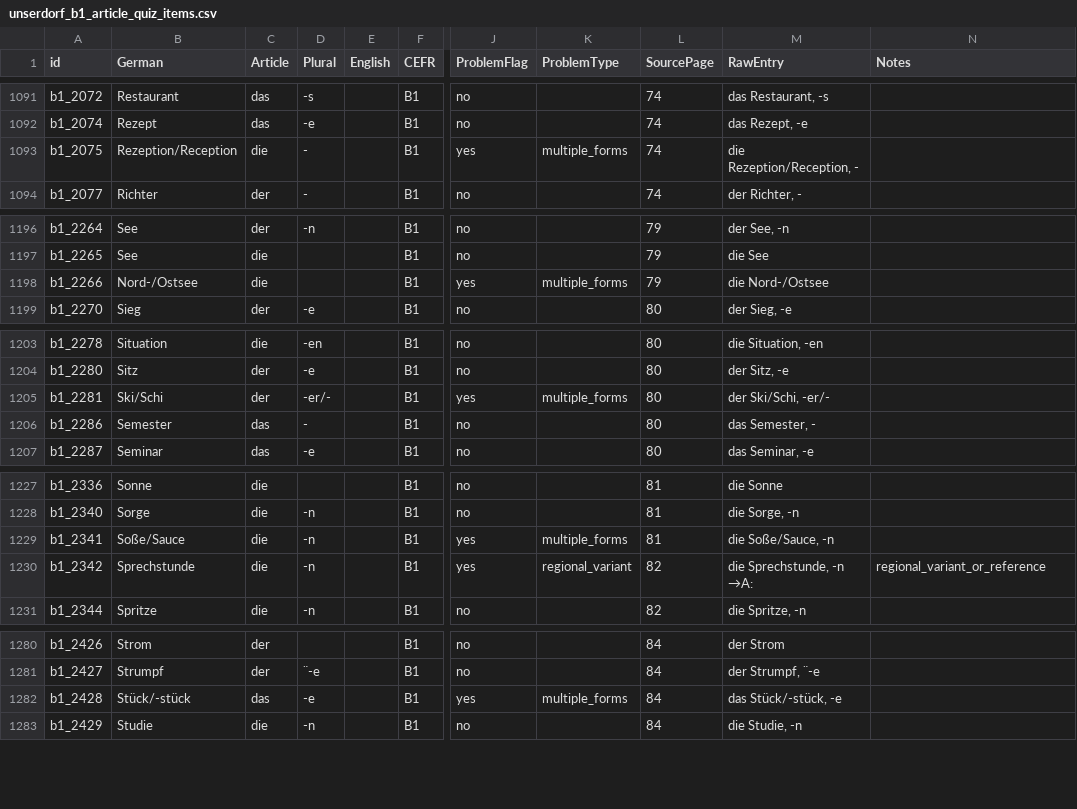
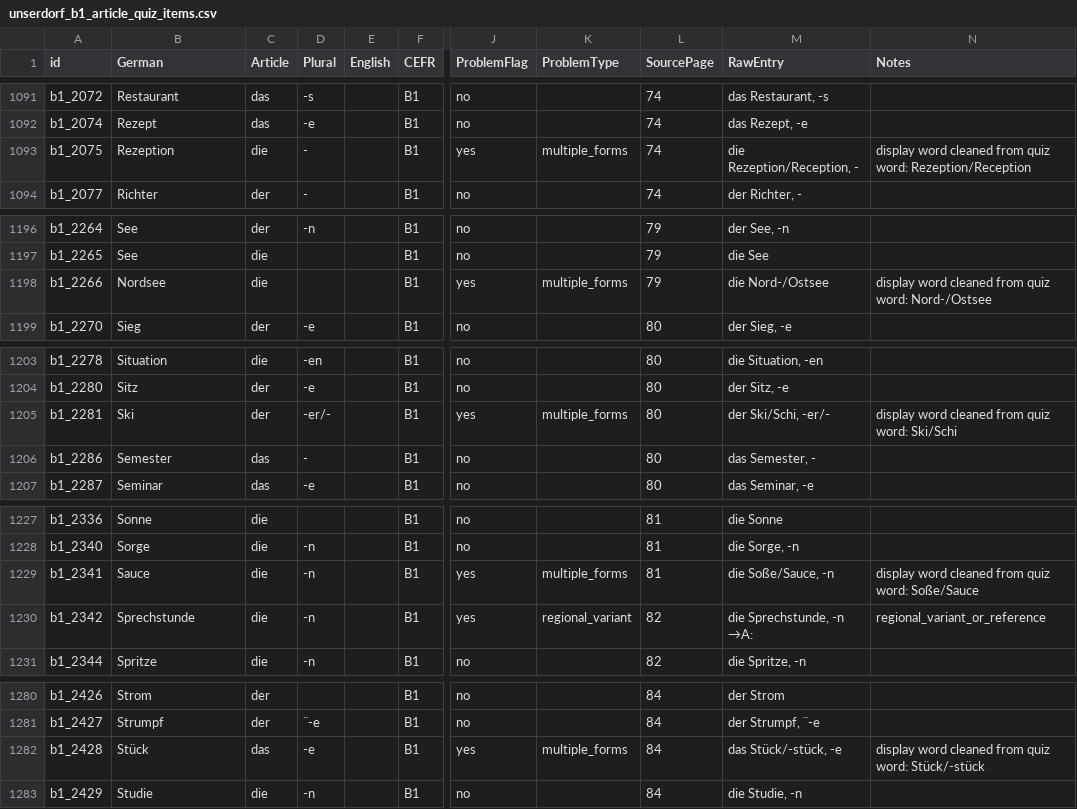
Before and after one commit to UnserDorf/user-dorf-v0, a CSV file: unserdorf_b1_article_quiz_items.csv, drawn as a sheet; only a part is shown, gaps mark what is left out; the diff covers the shown part only; the diff names each change by its address in the sheet, - before the commit and + after, or states it on an @@ line.

```diff
--- a/unserdorf_b1_article_quiz_items.csv
+++ b/unserdorf_b1_article_quiz_items.csv
-B1093 (German): Rezeption/Reception
+B1093 (German): Rezeption
-N1093 (Notes): (empty)
+N1093 (Notes): display word cleaned from quiz word: Rezeption/Reception
-B1198 (German): Nord-/Ostsee
+B1198 (German): Nordsee
-N1198 (Notes): (empty)
+N1198 (Notes): display word cleaned from quiz word: Nord-/Ostsee
-B1205 (German): Ski/Schi
+B1205 (German): Ski
-N1205 (Notes): (empty)
+N1205 (Notes): display word cleaned from quiz word: Ski/Schi
-B1229 (German): Soße/Sauce
+B1229 (German): Sauce
-N1229 (Notes): (empty)
+N1229 (Notes): display word cleaned from quiz word: Soße/Sauce
-B1282 (German): Stück/-stück
+B1282 (German): Stück
-N1282 (Notes): (empty)
+N1282 (Notes): display word cleaned from quiz word: Stück/-stück
```
Also changed, not shown: 1 removed row and 22 edited cells elsewhere in this file.
